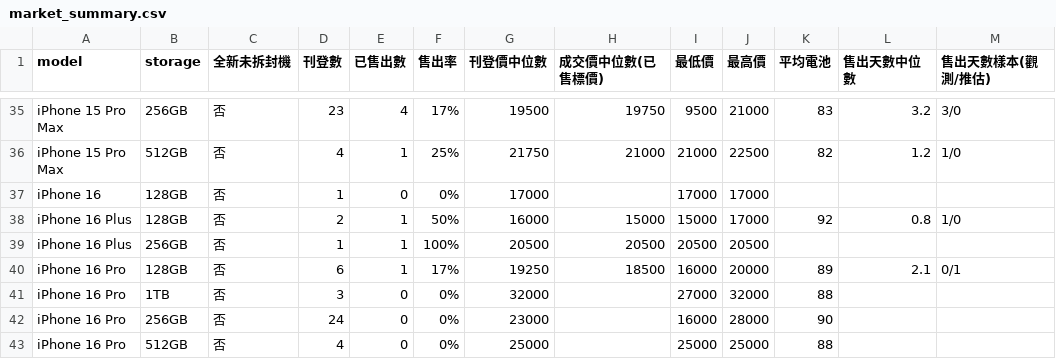
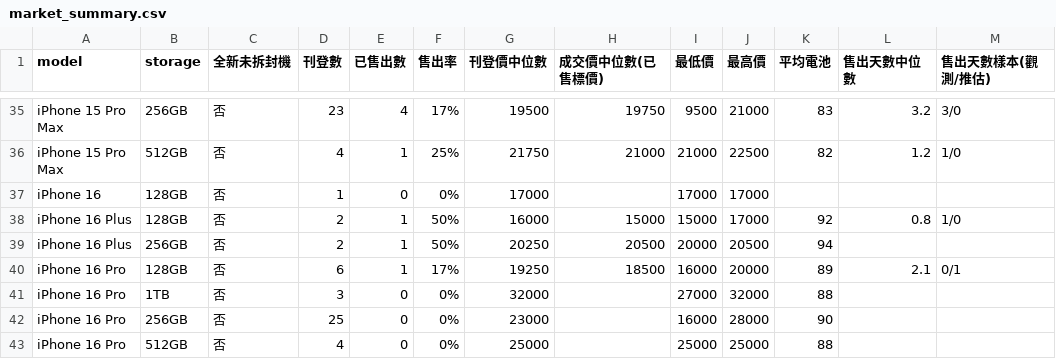
Before and after one commit to iPliny/ptt-iphone-tracker, a CSV file: data/market_summary.csv, drawn as a sheet; only a part is shown, gaps mark what is left out; the diff covers the shown part only.

```diff
--- a/data/market_summary.csv
+++ b/data/market_summary.csv
@@ -38,6 +38,6 @@ iPhone 16,128GB,否,1,0,0%,17000,,17000,17000,,,
 iPhone 16 Plus,128GB,否,2,1,50%,16000,15000,15000,17000,92,0.8,1/0
-iPhone 16 Plus,256GB,否,1,1,100%,20500,20500,20500,20500,,,
+iPhone 16 Plus,256GB,否,2,1,50%,20250,20500,20000,20500,94,,
 iPhone 16 Pro,128GB,否,6,1,17%,19250,18500,16000,20000,89,2.1,0/1
 iPhone 16 Pro,1TB,否,3,0,0%,32000,,27000,32000,88,,
-iPhone 16 Pro,256GB,否,24,0,0%,23000,,16000,28000,90,,
+iPhone 16 Pro,256GB,否,25,0,0%,23000,,16000,28000,90,,
 iPhone 16 Pro,512GB,否,4,0,0%,25000,,25000,25000,88,,
```
Also changed, not shown: 26 edited cells elsewhere in this file, data/events.csv, data/listings.csv, 1 other file.
